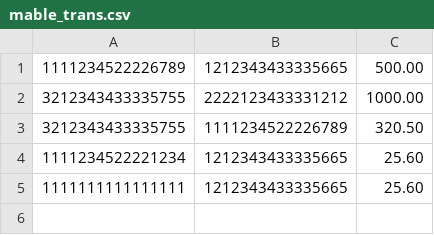
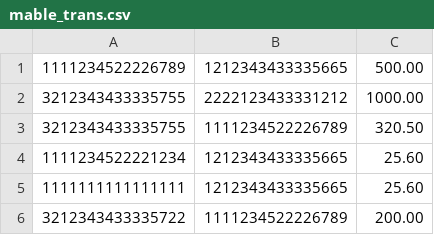
Before and after one commit to padmini-hm/coding-challenge, a CSV file: Mable/data/mable_trans.csv, drawn as a sheet; the diff names each change by its address in the sheet, - before the commit and + after, or states it on an @@ line.

```diff
--- a/Mable/data/mable_trans.csv
+++ b/Mable/data/mable_trans.csv
+row 6: 3212343433335722 | 1111234522226789 | 200.00
```
Also changed, not shown: 10 other files.
